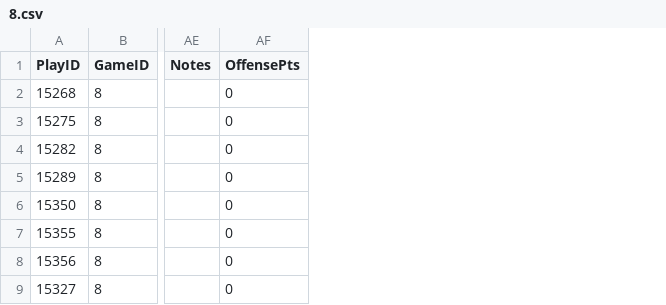
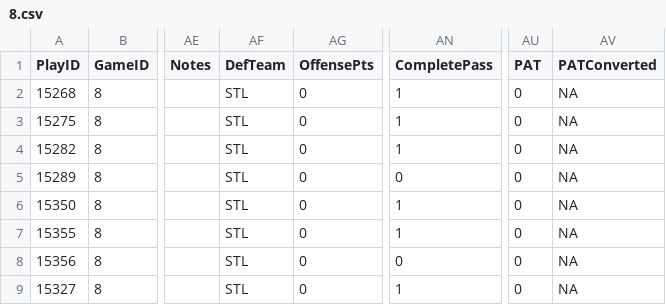
Before and after one commit to ajreinhard/XFL-public, a CSV file: epa/post-epa/8.csv, drawn as a sheet; only a part is shown, gaps mark what is left out; the diff names each change by its address in the sheet, - before the commit and + after, or states it on an @@ line.

```diff
--- a/epa/post-epa/8.csv
+++ b/epa/post-epa/8.csv
+column AF (DefTeam), rows 2-9: all STL
+column AN (CompletePass), rows 2-9: 1 | 1 | 1 | 0 | 1 | 1 | 0 | 1
+column AU (PAT), rows 2-9: all 0
+column AV (PATConverted), rows 2-9: all NA
```
Also changed, not shown: epa/post-epa/1.csv, epa/post-epa/2.csv, 6 other files.
